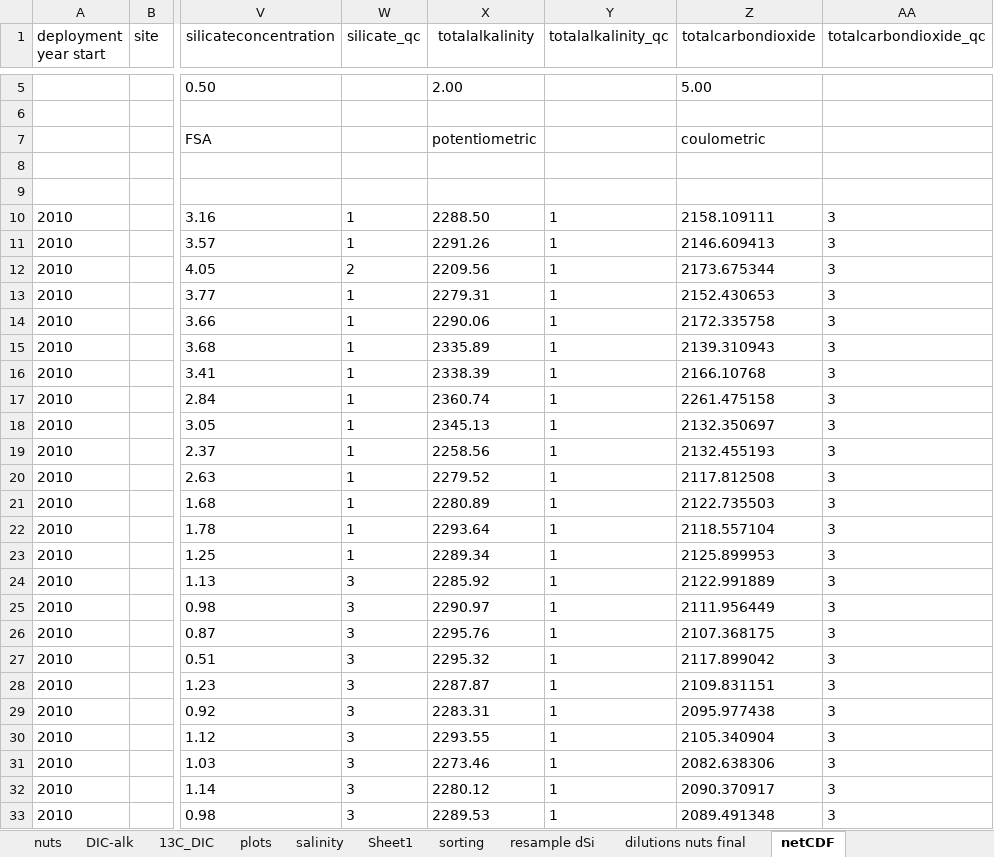
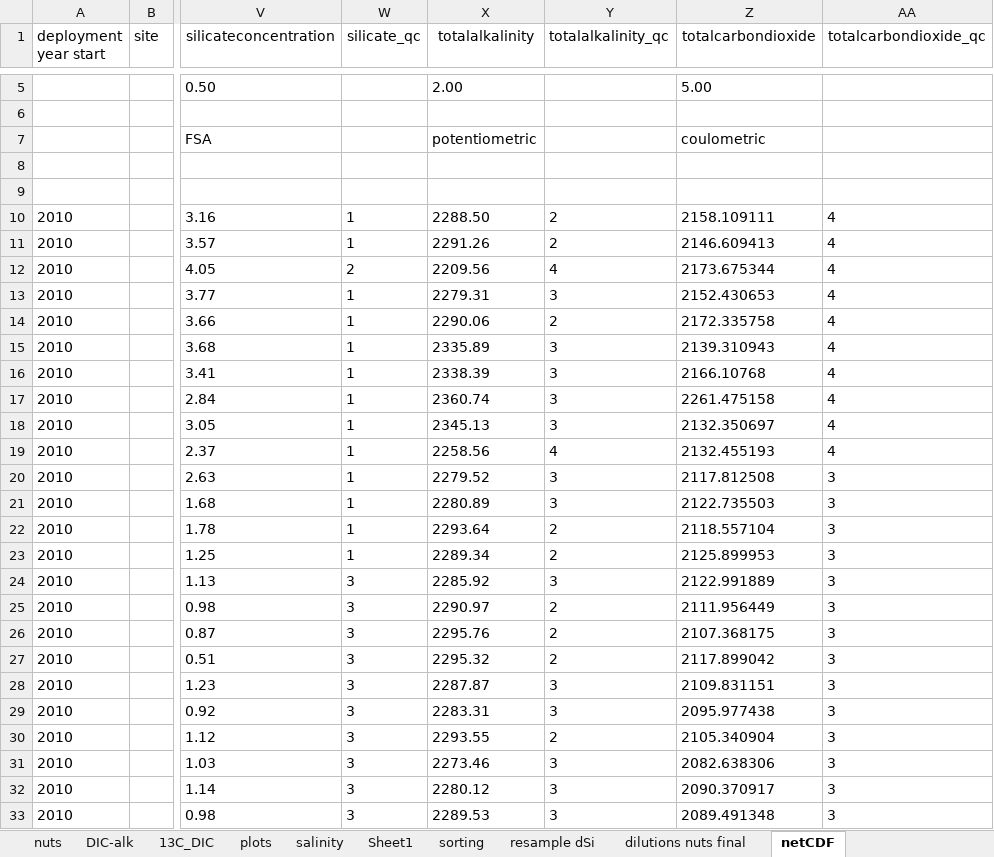
Before and after one commit to petejan/SOTS-RAS, an Excel workbook: RAS02-Pulse7/RAS2_Pulse7.xlsx, sheet netCDF, drawn as a sheet; only a part is shown, gaps mark what is left out; values as stored, in another font and other column widths than the file's, no borders; the diff covers the shown part only; the diff names each change by its address in the sheet, - before the commit and + after, or states it on an @@ line.

```diff
--- a/RAS02-Pulse7/RAS2_Pulse7.xlsx (sheet netCDF)
+++ b/RAS02-Pulse7/RAS2_Pulse7.xlsx (sheet netCDF)
-Y10:Y11 (totalalkalinity_qc): 1
+Y10:Y11 (totalalkalinity_qc): 2
-AA10:AA19 (totalcarbondioxide_qc): 3
+AA10:AA19 (totalcarbondioxide_qc): 4
-Y12 (totalalkalinity_qc): 1
+Y12 (totalalkalinity_qc): 4
-Y13 (totalalkalinity_qc): 1
+Y13 (totalalkalinity_qc): 3
-Y14 (totalalkalinity_qc): 1
+Y14 (totalalkalinity_qc): 2
-Y15:Y18 (totalalkalinity_qc): 1
+Y15:Y18 (totalalkalinity_qc): 3
-Y19 (totalalkalinity_qc): 1
+Y19 (totalalkalinity_qc): 4
-Y20:Y21 (totalalkalinity_qc): 1
+Y20:Y21 (totalalkalinity_qc): 3
-Y22:Y23 (totalalkalinity_qc): 1
+Y22:Y23 (totalalkalinity_qc): 2
-Y24 (totalalkalinity_qc): 1
+Y24 (totalalkalinity_qc): 3
-Y25:Y27 (totalalkalinity_qc): 1
+Y25:Y27 (totalalkalinity_qc): 2
-Y28:Y29 (totalalkalinity_qc): 1
+Y28:Y29 (totalalkalinity_qc): 3
-Y30 (totalalkalinity_qc): 1
+Y30 (totalalkalinity_qc): 2
-Y31:Y33 (totalalkalinity_qc): 1
+Y31:Y33 (totalalkalinity_qc): 3
```
Also changed, not shown: 2 edited cells and cell formats elsewhere in this sheet, RAS04-Pulse9/RAS4_Pulse9.xlsx, RAS05-Pulse10/RAS5_pulse10.xlsx, 4 other files.
